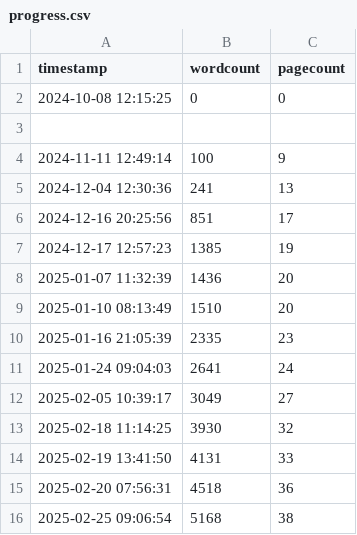
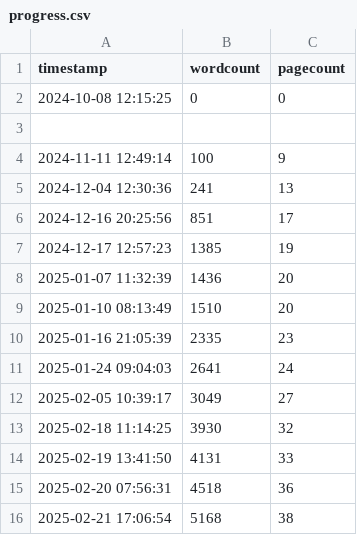
Before and after one commit to kdona/latex-progress-tracker, a CSV file: progress.csv, drawn as a sheet.

Commit message:
Update progress.csv

```diff
--- a/progress.csv
+++ b/progress.csv
@@ -15,2 +15,2 @@ timestamp,wordcount,pagecount
 2025-02-20 07:56:31,4518,36
-2025-02-25 09:06:54,5168,38
+2025-02-21 17:06:54,5168,38
```
